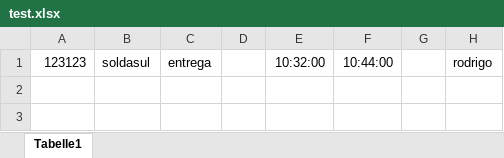
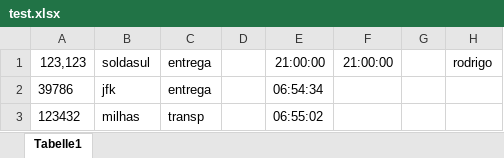
Before and after one commit to glproj/easyPrintSoldasul, an Excel workbook: webapp/test.xlsx, sheet Tabelle1, drawn as a sheet; values as stored, in another font and other column widths than the file's, no borders; the diff names each change by its address in the sheet, - before the commit and + after, or states it on an @@ line.

```diff
--- a/webapp/test.xlsx (sheet Tabelle1)
+++ b/webapp/test.xlsx (sheet Tabelle1)
-A1: 123123
+A1: 123,123
-E1: 10:32:00
+E1: 21:00:00
-F1: 10:44:00
+F1: 21:00:00
+row 2: 39786 | jfk | entrega |  | 06:54:34
+row 3: 123432 | milhas | transp |  | 06:55:02
```
Also changed, not shown: 3 other files.
